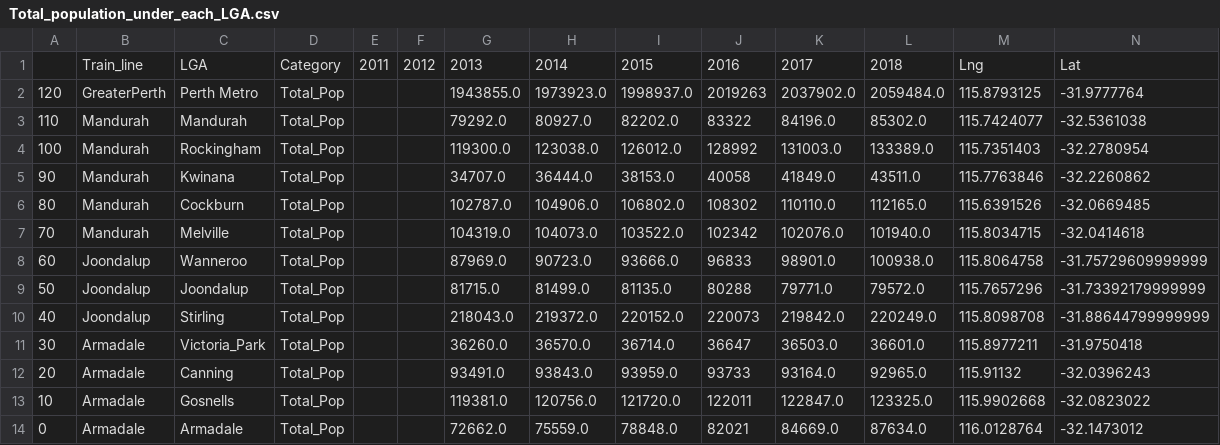
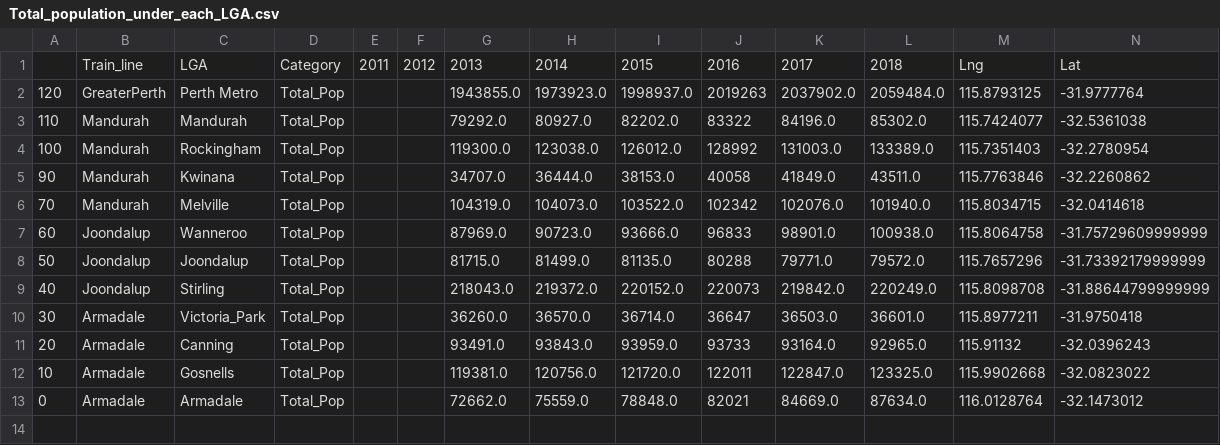
Before and after one commit to thawk18/Pytrio, a CSV file: Resources/Total_population_under_each_LGA.csv, drawn as a sheet.

```diff
--- a/Resources/Total_population_under_each_LGA.csv
+++ b/Resources/Total_population_under_each_LGA.csv
@@ -5,3 +5,2 @@
 90,Mandurah,Kwinana,Total_Pop,,,34707.0,36444.0,38153.0,40058,41849.0,43511.0,115.7763846,-32.2260862
-80,Mandurah,Cockburn,Total_Pop,,,102787.0,104906.0,106802.0,108302,110110.0,112165.0,115.6391526,-32.0669485
 70,Mandurah,Melville,Total_Pop,,,104319.0,104073.0,103522.0,102342,102076.0,101940.0,115.8034715,-32.0414618
```
Also changed, not shown: 10 other files.
